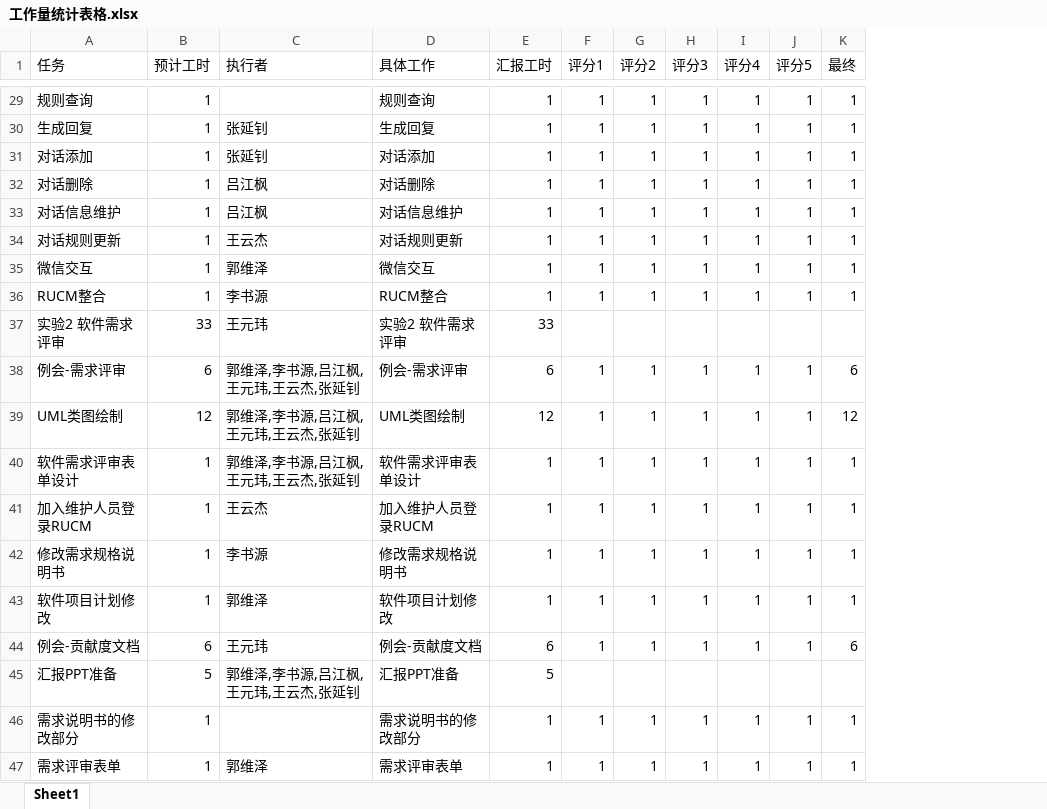
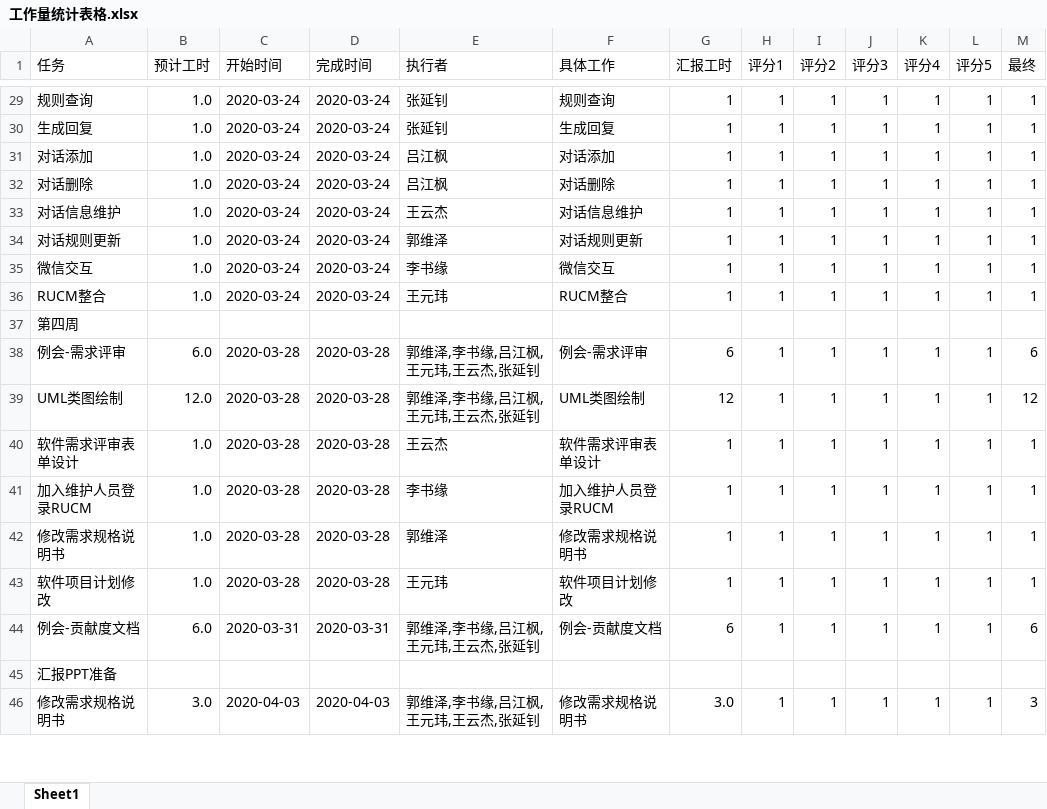
Before and after one commit to bhsei/20_E, an Excel workbook: 实验8：工作量估计与统计分析/工作量统计表格.xlsx, sheet Sheet1, drawn as a sheet; only a part is shown, gaps mark what is left out; values as stored, in another font and other column widths than the file's, no cell formats; removed rows and columns are numbered as before the commit, all else as after; the diff covers the shown part only; the diff names each change by its address in the sheet, - before the commit and + after, or states it on an @@ line.

```diff
--- a/实验8：工作量估计与统计分析/工作量统计表格.xlsx (sheet Sheet1)
+++ b/实验8：工作量估计与统计分析/工作量统计表格.xlsx (sheet Sheet1)
+column C (开始时间), rows 29-36: all 2020-03-24; rows 38-44: 2020-03-28 | 2020-03-28 | 2020-03-28 | 2020-03-28 | 2020-03-28 | 2020-03-28 | 2020-03-31; row 46: 2020-04-03
+column D (完成时间), rows 29-36: all 2020-03-24; rows 38-44: 2020-03-28 | 2020-03-28 | 2020-03-28 | 2020-03-28 | 2020-03-28 | 2020-03-28 | 2020-03-31; row 46: 2020-04-03
-B29:B36 (预计工时): 1
+B29:B36 (预计工时): 1.0
-E29 (执行者): (empty)
+E29 (执行者): 张延钊
-E31 (执行者): 张延钊
+E31 (执行者): 吕江枫
-E33 (执行者): 吕江枫
+E33 (执行者): 王云杰
-E34 (执行者): 王云杰
+E34 (执行者): 郭维泽
-E35 (执行者): 郭维泽
+E35 (执行者): 李书缘
-E36 (执行者): 李书源
+E36 (执行者): 王元玮
-row 37: 实验2 软件需求评审 | 33 | 王元玮 | 实验2 软件需求评审 | 33
+row 37: 第四周
-B38 (预计工时): 6
+B38 (预计工时): 6.0
-E38:E39 (执行者): 郭维泽,李书源,吕江枫,王元玮,王云杰,张延钊
+E38:E39 (执行者): 郭维泽,李书缘,吕江枫,王元玮,王云杰,张延钊
-B39 (预计工时): 12
+B39 (预计工时): 12.0
-B40:B43 (预计工时): 1
+B40:B43 (预计工时): 1.0
-E40 (执行者): 郭维泽,李书源,吕江枫,王元玮,王云杰,张延钊
+E40 (执行者): 王云杰
-E41 (执行者): 王云杰
+E41 (执行者): 李书缘
-E42 (执行者): 李书源
+E42 (执行者): 郭维泽
-E43 (执行者): 郭维泽
+E43 (执行者): 王元玮
-B44 (预计工时): 6
+B44 (预计工时): 6.0
-E44 (执行者): 王元玮
+E44 (执行者): 郭维泽,李书缘,吕江枫,王元玮,王云杰,张延钊
-row 45: 汇报PPT准备 | 5 | 郭维泽,李书源,吕江枫,王元玮,王云杰,张延钊 | 汇报PPT准备 | 5
+row 45: 汇报PPT准备
-A46 (任务): 需求说明书的修改部分
+A46 (任务): 修改需求规格说明书
-B46 (预计工时): 1
+B46 (预计工时): 3.0
-E46 (执行者): (empty)
+E46 (执行者): 郭维泽,李书缘,吕江枫,王元玮,王云杰,张延钊
-F46 (具体工作): 需求说明书的修改部分
+F46 (具体工作): 修改需求规格说明书
-G46 (汇报工时): 1
+G46 (汇报工时): 3.0
-M46 (最终): 1
+M46 (最终): 3
-row 47: 需求评审表单 | 1 | 郭维泽 | 需求评审表单 | 1 | 1 | 1 | 1 | 1 | 1 | 1
```
Also changed, not shown: 37 added rows, 16 removed rows and 50 edited cells elsewhere in this sheet, cell formats, formulas that keep their value, 4 other files.
